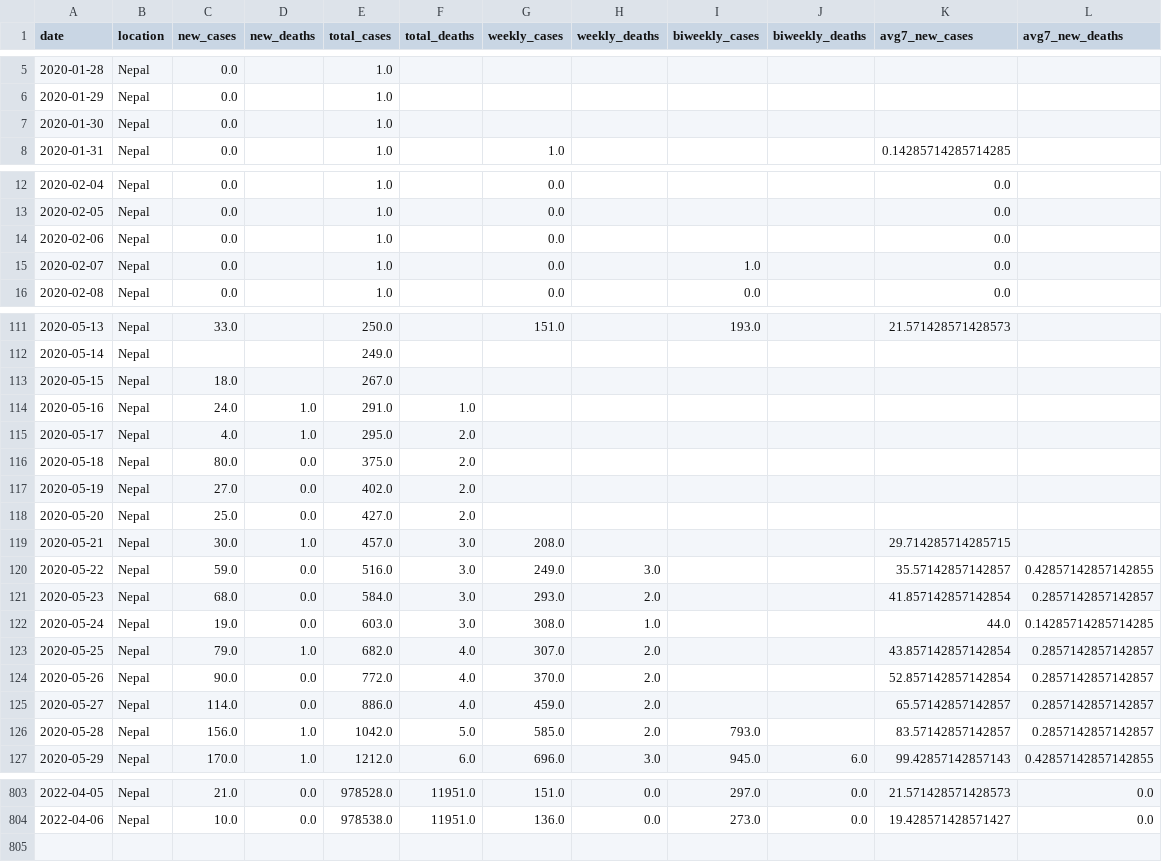
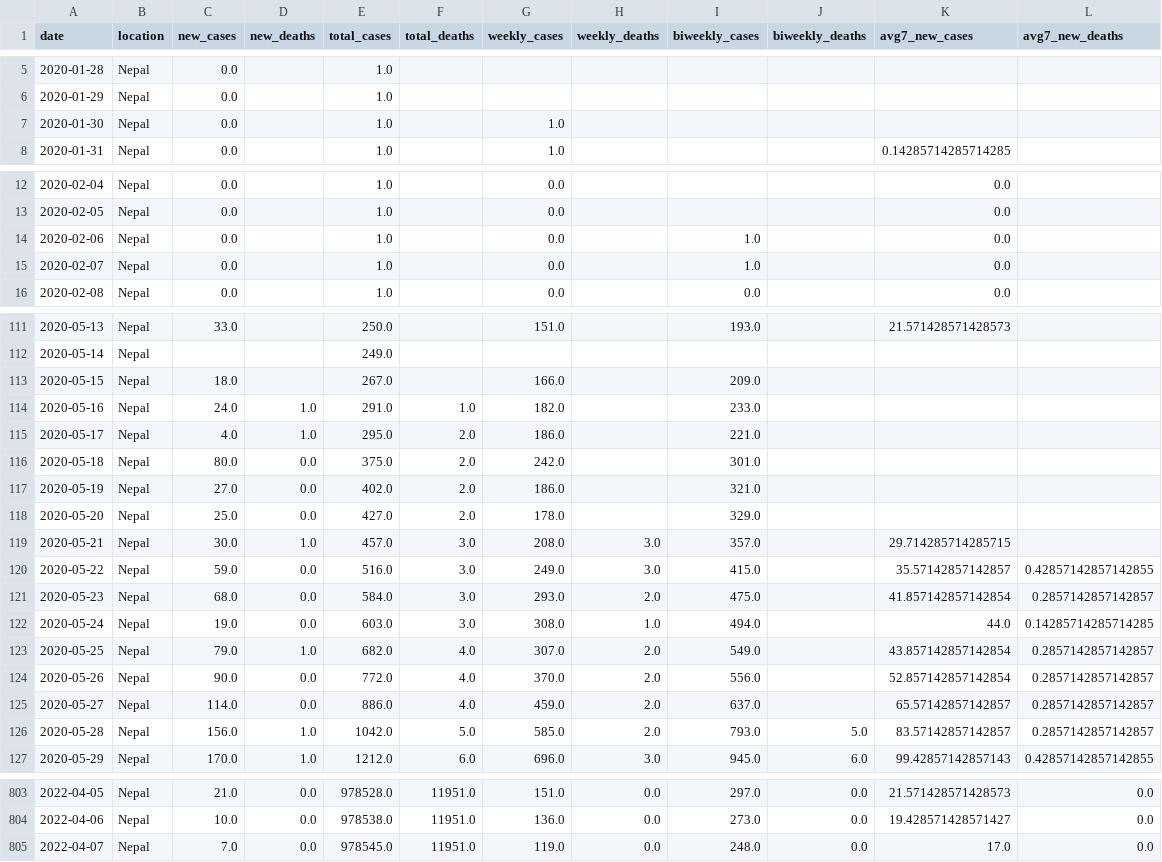
Before and after one commit to rvibek/covid19_nepal, a CSV file: data/covid19aggregate.csv, drawn as a sheet; only a part is shown, gaps mark what is left out.

```diff
--- a/data/covid19aggregate.csv
+++ b/data/covid19aggregate.csv
@@ -6,3 +6,3 @@ date,location,new_cases,new_deaths,total_cases,total_deaths,weekly_cases,weekly_
 2020-01-29,Nepal,0.0,,1.0,,,,,,,
-2020-01-30,Nepal,0.0,,1.0,,,,,,,
+2020-01-30,Nepal,0.0,,1.0,,1.0,,,,,
 2020-01-31,Nepal,0.0,,1.0,,1.0,,,,0.14285714285714285,
@@ -13,3 +13,3 @@ date,location,new_cases,new_deaths,total_cases,total_deaths,weekly_cases,weekly_
 2020-02-05,Nepal,0.0,,1.0,,0.0,,,,0.0,
-2020-02-06,Nepal,0.0,,1.0,,0.0,,,,0.0,
+2020-02-06,Nepal,0.0,,1.0,,0.0,,1.0,,0.0,
 2020-02-07,Nepal,0.0,,1.0,,0.0,,1.0,,0.0,
@@ -112,16 +112,16 @@ date,location,new_cases,new_deaths,total_cases,total_deaths,weekly_cases,weekly_
 2020-05-14,Nepal,,,249.0,,,,,,,
-2020-05-15,Nepal,18.0,,267.0,,,,,,,
-2020-05-16,Nepal,24.0,1.0,291.0,1.0,,,,,,
-2020-05-17,Nepal,4.0,1.0,295.0,2.0,,,,,,
-2020-05-18,Nepal,80.0,0.0,375.0,2.0,,,,,,
-2020-05-19,Nepal,27.0,0.0,402.0,2.0,,,,,,
-2020-05-20,Nepal,25.0,0.0,427.0,2.0,,,,,,
-2020-05-21,Nepal,30.0,1.0,457.0,3.0,208.0,,,,29.714285714285715,
-2020-05-22,Nepal,59.0,0.0,516.0,3.0,249.0,3.0,,,35.57142857142857,0.42857142857142855
-2020-05-23,Nepal,68.0,0.0,584.0,3.0,293.0,2.0,,,41.857142857142854,0.2857142857142857
-2020-05-24,Nepal,19.0,0.0,603.0,3.0,308.0,1.0,,,44.0,0.14285714285714285
-2020-05-25,Nepal,79.0,1.0,682.0,4.0,307.0,2.0,,,43.857142857142854,0.2857142857142857
-2020-05-26,Nepal,90.0,0.0,772.0,4.0,370.0,2.0,,,52.857142857142854,0.2857142857142857
-2020-05-27,Nepal,114.0,0.0,886.0,4.0,459.0,2.0,,,65.57142857142857,0.2857142857142857
-2020-05-28,Nepal,156.0,1.0,1042.0,5.0,585.0,2.0,793.0,,83.57142857142857,0.2857142857142857
+2020-05-15,Nepal,18.0,,267.0,,166.0,,209.0,,,
+2020-05-16,Nepal,24.0,1.0,291.0,1.0,182.0,,233.0,,,
+2020-05-17,Nepal,4.0,1.0,295.0,2.0,186.0,,221.0,,,
+2020-05-18,Nepal,80.0,0.0,375.0,2.0,242.0,,301.0,,,
+2020-05-19,Nepal,27.0,0.0,402.0,2.0,186.0,,321.0,,,
+2020-05-20,Nepal,25.0,0.0,427.0,2.0,178.0,,329.0,,,
+2020-05-21,Nepal,30.0,1.0,457.0,3.0,208.0,3.0,357.0,,29.714285714285715,
+2020-05-22,Nepal,59.0,0.0,516.0,3.0,249.0,3.0,415.0,,35.57142857142857,0.42857142857142855
+2020-05-23,Nepal,68.0,0.0,584.0,3.0,293.0,2.0,475.0,,41.857142857142854,0.2857142857142857
+2020-05-24,Nepal,19.0,0.0,603.0,3.0,308.0,1.0,494.0,,44.0,0.14285714285714285
+2020-05-25,Nepal,79.0,1.0,682.0,4.0,307.0,2.0,549.0,,43.857142857142854,0.2857142857142857
+2020-05-26,Nepal,90.0,0.0,772.0,4.0,370.0,2.0,556.0,,52.857142857142854,0.2857142857142857
+2020-05-27,Nepal,114.0,0.0,886.0,4.0,459.0,2.0,637.0,,65.57142857142857,0.2857142857142857
+2020-05-28,Nepal,156.0,1.0,1042.0,5.0,585.0,2.0,793.0,5.0,83.57142857142857,0.2857142857142857
 2020-05-29,Nepal,170.0,1.0,1212.0,6.0,696.0,3.0,945.0,6.0,99.42857142857143,0.42857142857142855
@@ -804 +804,2 @@ date,location,new_cases,new_deaths,total_cases,total_deaths,weekly_cases,weekly_
 2022-04-06,Nepal,10.0,0.0,978538.0,11951.0,136.0,0.0,273.0,0.0,19.428571428571427,0.0
+2022-04-07,Nepal,7.0,0.0,978545.0,11951.0,119.0,0.0,248.0,0.0,17.0,0.0
```
Also changed, not shown: data/nepal_covid19JHU.csv, 1 other file.
